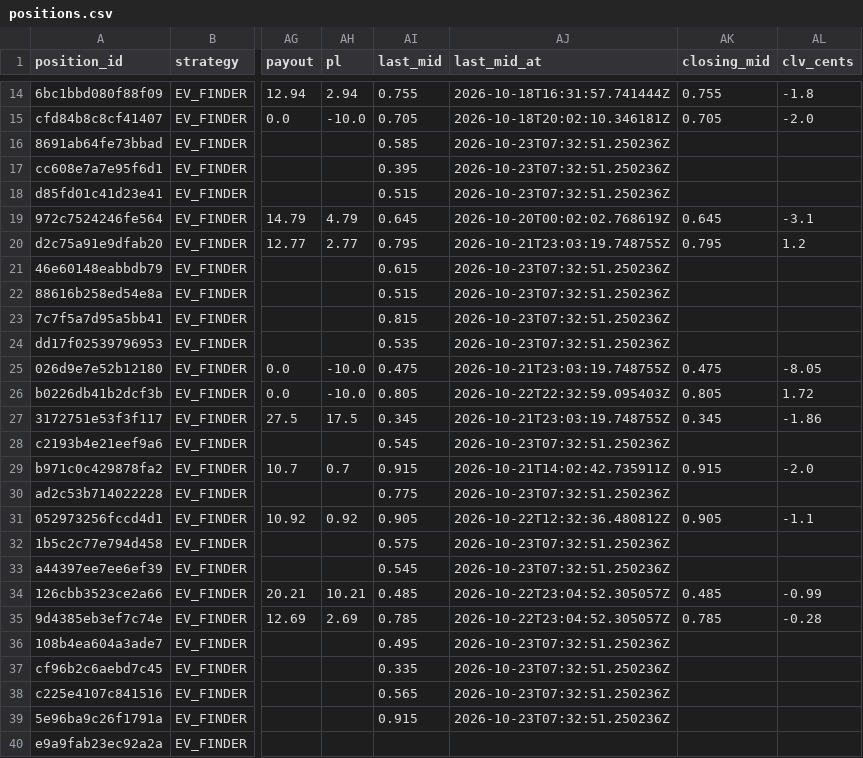
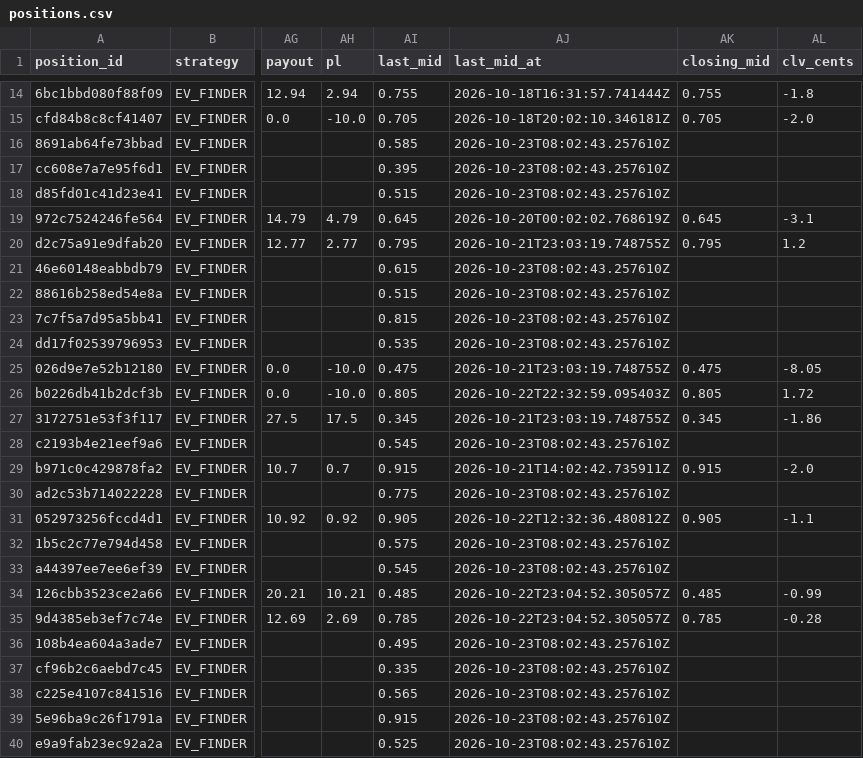
Before and after one commit to colebeasley10-glitch/pm-edge, a CSV file: research_lab/data/EV_FINDER_v2/positions.csv, drawn as a sheet; only a part is shown, gaps mark what is left out; the diff covers the shown part only; the diff names each change by its address in the sheet, - before the commit and + after, or states it on an @@ line.

Commit message:
Research Lab round [skip ci]

```diff
--- a/research_lab/data/EV_FINDER_v2/positions.csv
+++ b/research_lab/data/EV_FINDER_v2/positions.csv
-AJ16:AJ18 (last_mid_at): 2026-10-23T07:32:51.250236Z
+AJ16:AJ18 (last_mid_at): 2026-10-23T08:02:43.257610Z
-AJ21:AJ24 (last_mid_at): 2026-10-23T07:32:51.250236Z
+AJ21:AJ24 (last_mid_at): 2026-10-23T08:02:43.257610Z
-AJ28 (last_mid_at): 2026-10-23T07:32:51.250236Z
+AJ28 (last_mid_at): 2026-10-23T08:02:43.257610Z
-AJ30 (last_mid_at): 2026-10-23T07:32:51.250236Z
+AJ30 (last_mid_at): 2026-10-23T08:02:43.257610Z
-AJ32:AJ33 (last_mid_at): 2026-10-23T07:32:51.250236Z
+AJ32:AJ33 (last_mid_at): 2026-10-23T08:02:43.257610Z
-AJ36:AJ39 (last_mid_at): 2026-10-23T07:32:51.250236Z
+AJ36:AJ39 (last_mid_at): 2026-10-23T08:02:43.257610Z
-AI40 (last_mid): (empty)
+AI40 (last_mid): 0.525
-AJ40 (last_mid_at): (empty)
+AJ40 (last_mid_at): 2026-10-23T08:02:43.257610Z
```
Also changed, not shown: 1 edited cell elsewhere in this file, research_lab/data/EV_FINDER_v1/positions.csv, research_lab/data/EV_FINDER_v3/positions.csv, 10 other files.
